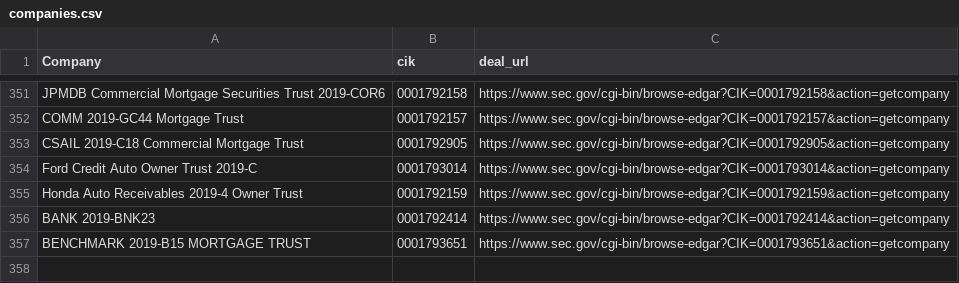
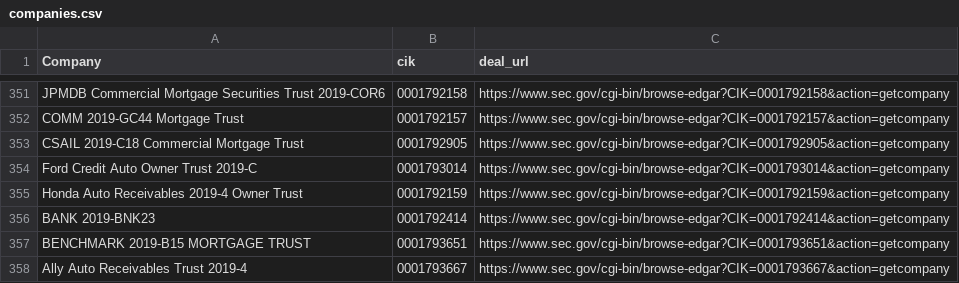
Before and after one commit to t-morrison/t-morrison.github.io, a CSV file: abs-ee/data/companies.csv, drawn as a sheet; only a part is shown, gaps mark what is left out; the diff names each change by its address in the sheet, - before the commit and + after, or states it on an @@ line.

Commit message:
updating companies and log

```diff
--- a/abs-ee/data/companies.csv
+++ b/abs-ee/data/companies.csv
+row 358: Ally Auto Receivables Trust 2019-4 | 0001793667 | https://www.sec.gov/cgi-bin/browse-edgar?CIK=0001793667&action=getcompany
```
Also changed, not shown: abs-ee/data/log.csv, 1 other file.
